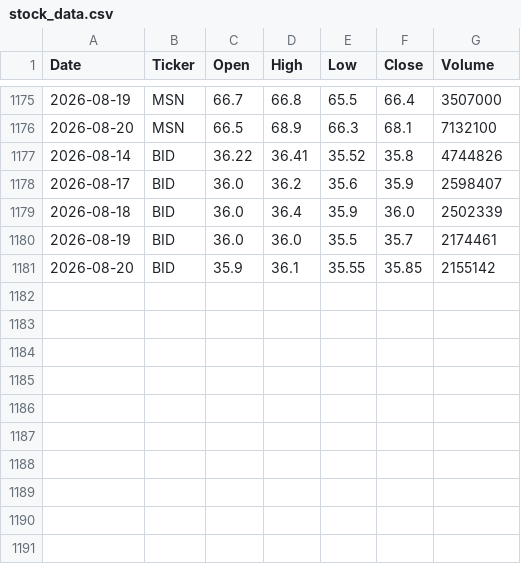
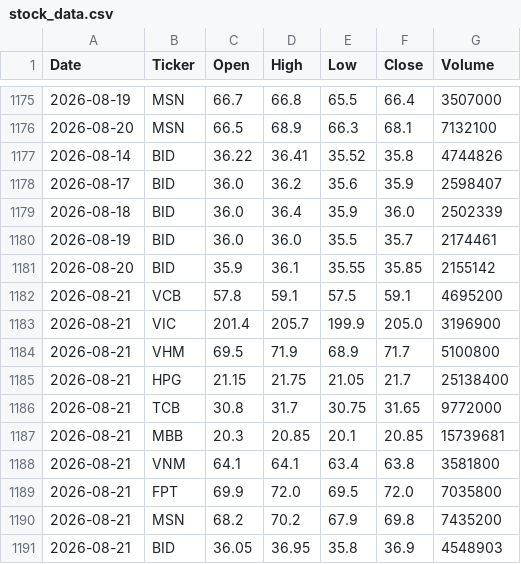
Before and after one commit to PhamHuong-13/vn-stock-data-ver3, a CSV file: data/stock_data.csv, drawn as a sheet; only a part is shown, gaps mark what is left out; the diff names each change by its address in the sheet, - before the commit and + after, or states it on an @@ line.

```diff
--- a/data/stock_data.csv
+++ b/data/stock_data.csv
+row 1182: 2026-08-21 | VCB | 57.8 | 59.1 | 57.5 | 59.1 | 4695200
+row 1183: 2026-08-21 | VIC | 201.4 | 205.7 | 199.9 | 205.0 | 3196900
+row 1184: 2026-08-21 | VHM | 69.5 | 71.9 | 68.9 | 71.7 | 5100800
+row 1185: 2026-08-21 | HPG | 21.15 | 21.75 | 21.05 | 21.7 | 25138400
+row 1186: 2026-08-21 | TCB | 30.8 | 31.7 | 30.75 | 31.65 | 9772000
+row 1187: 2026-08-21 | MBB | 20.3 | 20.85 | 20.1 | 20.85 | 15739681
+row 1188: 2026-08-21 | VNM | 64.1 | 64.1 | 63.4 | 63.8 | 3581800
+row 1189: 2026-08-21 | FPT | 69.9 | 72.0 | 69.5 | 72.0 | 7035800
+row 1190: 2026-08-21 | MSN | 68.2 | 70.2 | 67.9 | 69.8 | 7435200
+row 1191: 2026-08-21 | BID | 36.05 | 36.95 | 35.8 | 36.9 | 4548903
```
Also changed, not shown: 1 other file.
